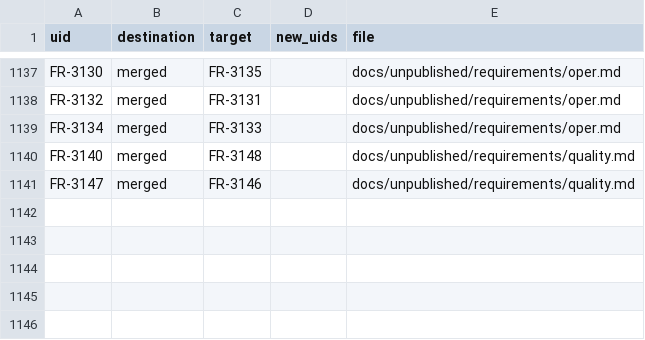
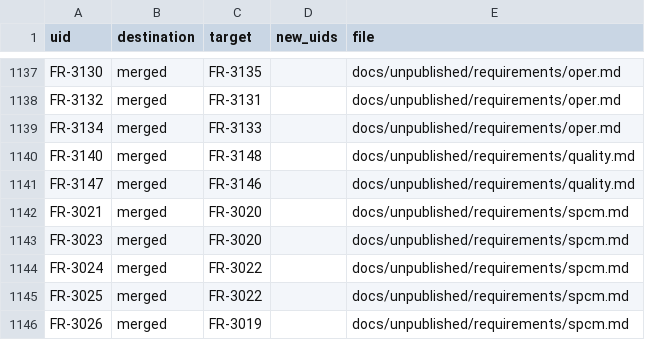
Before and after one commit to nevesgeovana/pyflightstream, a CSV file: docs/srs/uid-migration.csv, drawn as a sheet; only a part is shown, gaps mark what is left out.

```diff
--- a/docs/srs/uid-migration.csv
+++ b/docs/srs/uid-migration.csv
@@ -1141 +1141,6 @@ FR-3140,merged,FR-3148,,docs/unpublished/requirements/quality.md
 FR-3147,merged,FR-3146,,docs/unpublished/requirements/quality.md
+FR-3021,merged,FR-3020,,docs/unpublished/requirements/spcm.md
+FR-3023,merged,FR-3020,,docs/unpublished/requirements/spcm.md
+FR-3024,merged,FR-3022,,docs/unpublished/requirements/spcm.md
+FR-3025,merged,FR-3022,,docs/unpublished/requirements/spcm.md
+FR-3026,merged,FR-3019,,docs/unpublished/requirements/spcm.md
```
Also changed, not shown: 4 other files.
